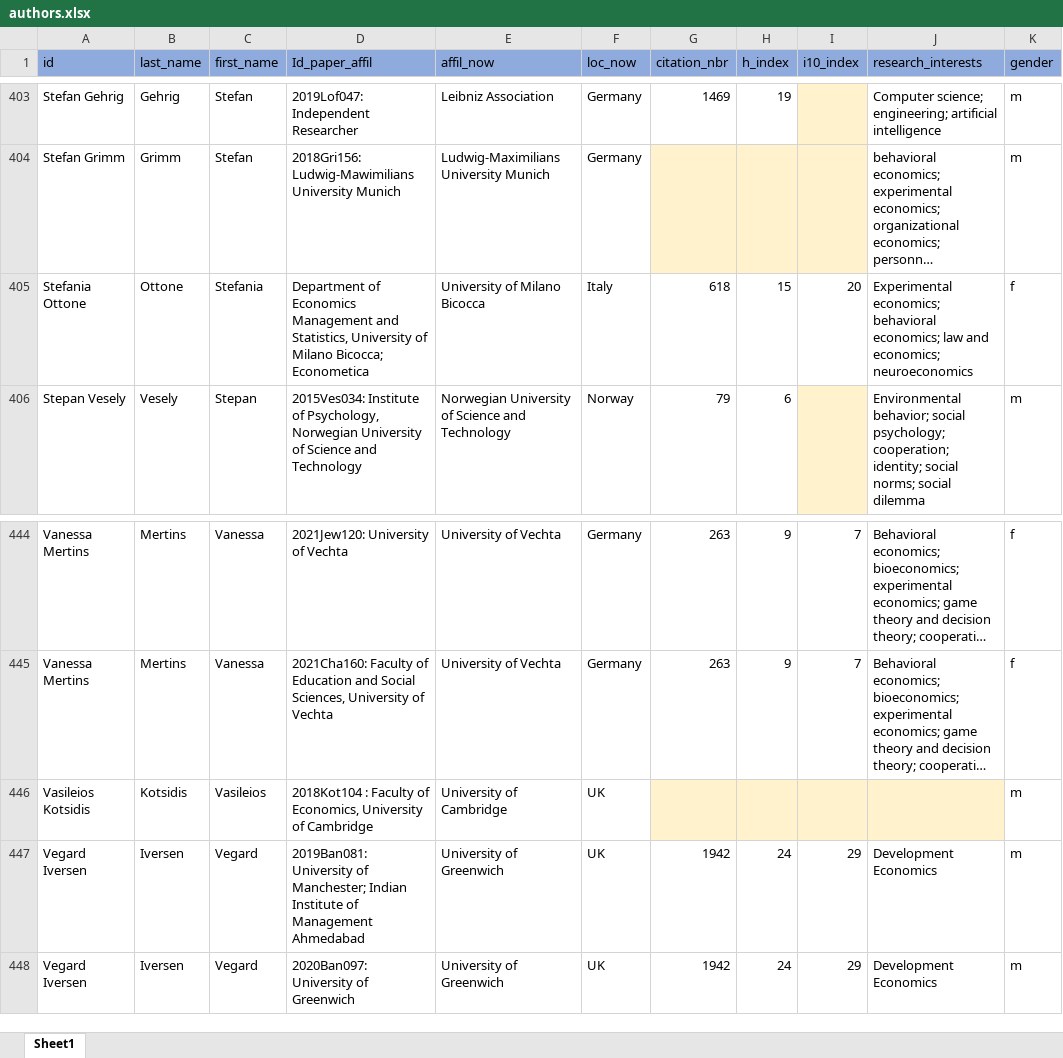
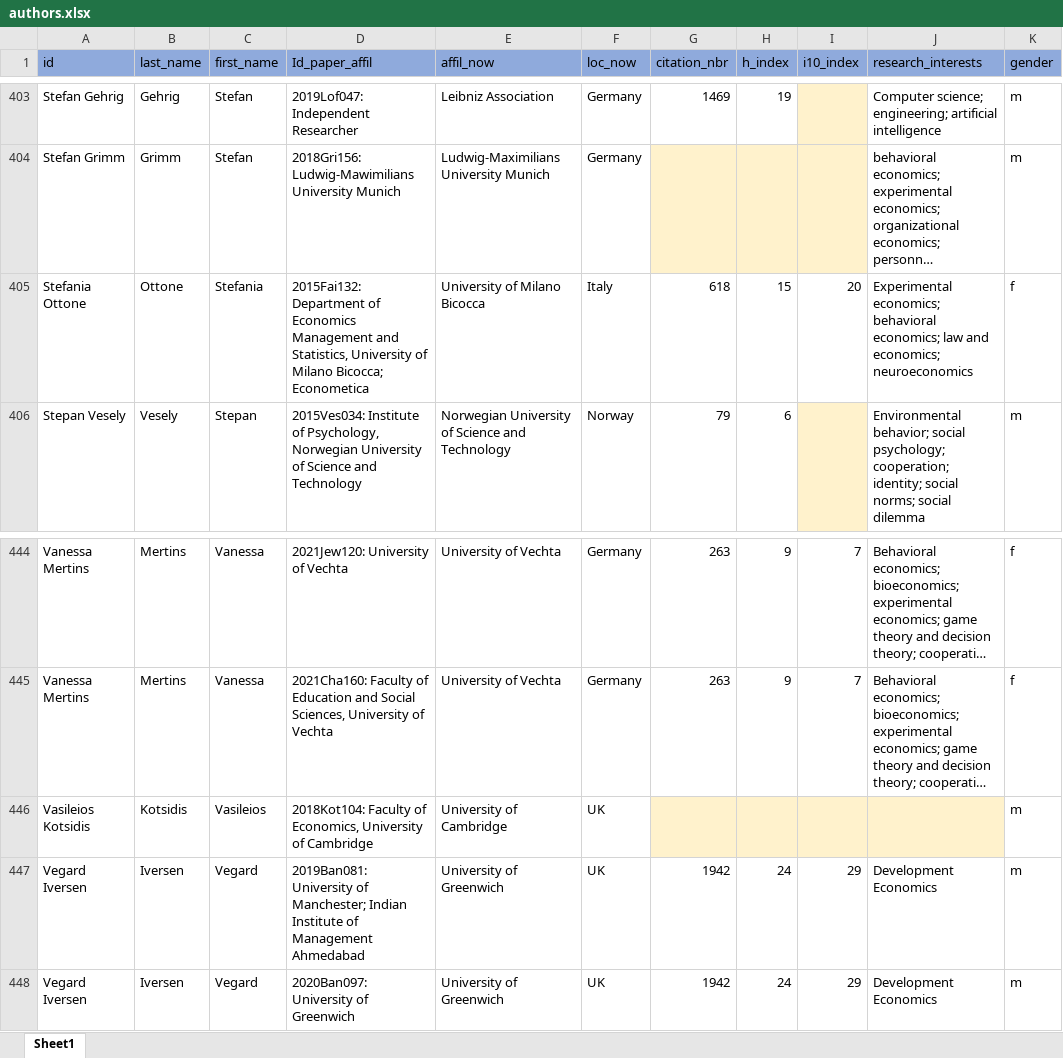
Before and after one commit to Dany389/social-norms-network-authors, an Excel workbook: authors.xlsx, sheet Sheet1, drawn as a sheet; only a part is shown, gaps mark what is left out; long unchanged cells end in …; values as stored, in another font and other column widths than the file's, no borders; the diff covers the shown part only; the diff names each change by its address in the sheet, - before the commit and + after, or states it on an @@ line.

```diff
--- a/authors.xlsx (sheet Sheet1)
+++ b/authors.xlsx (sheet Sheet1)
-D405 (Id_paper_affil): Department of…
+D405 (Id_paper_affil): 2015Fai132: Department of…
-D446 (Id_paper_affil): 2018Kot104 : Faculty of…
+D446 (Id_paper_affil): 2018Kot104: Faculty of…
```
Also changed, not shown: 11 edited cells elsewhere in this sheet, 1 other file.
